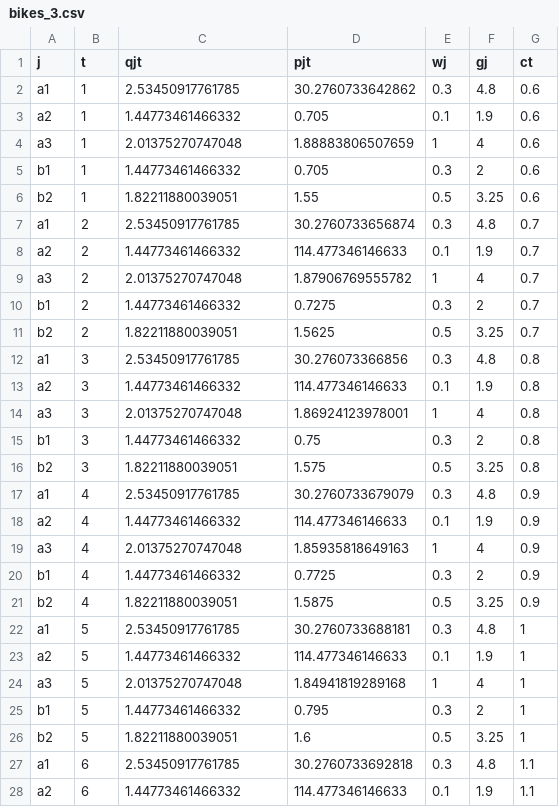
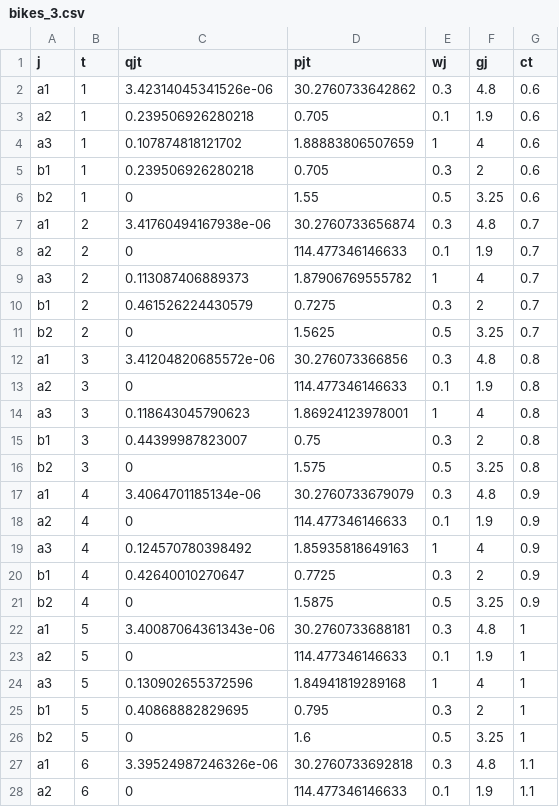
Before and after one commit to Helenaarruda/IO, a CSV file: pset_1/output/bikes_3.csv, drawn as a sheet; only a part is shown; the diff covers the shown part only.

```diff
--- a/pset_1/output/bikes_3.csv
+++ b/pset_1/output/bikes_3.csv
@@ -1,28 +1,28 @@
 j,t,qjt,pjt,wj,gj,ct
-a1,1,2.53450917761785,30.2760733642862,0.3,4.8,0.6
-a2,1,1.44773461466332,0.705,0.1,1.9,0.6
-a3,1,2.01375270747048,1.88883806507659,1,4,0.6
-b1,1,1.44773461466332,0.705,0.3,2,0.6
-b2,1,1.82211880039051,1.55,0.5,3.25,0.6
-a1,2,2.53450917761785,30.2760733656874,0.3,4.8,0.7
-a2,2,1.44773461466332,114.477346146633,0.1,1.9,0.7
-a3,2,2.01375270747048,1.87906769555782,1,4,0.7
-b1,2,1.44773461466332,0.7275,0.3,2,0.7
-b2,2,1.82211880039051,1.5625,0.5,3.25,0.7
-a1,3,2.53450917761785,30.276073366856,0.3,4.8,0.8
-a2,3,1.44773461466332,114.477346146633,0.1,1.9,0.8
-a3,3,2.01375270747048,1.86924123978001,1,4,0.8
-b1,3,1.44773461466332,0.75,0.3,2,0.8
-b2,3,1.82211880039051,1.575,0.5,3.25,0.8
-a1,4,2.53450917761785,30.2760733679079,0.3,4.8,0.9
-a2,4,1.44773461466332,114.477346146633,0.1,1.9,0.9
-a3,4,2.01375270747048,1.85935818649163,1,4,0.9
-b1,4,1.44773461466332,0.7725,0.3,2,0.9
-b2,4,1.82211880039051,1.5875,0.5,3.25,0.9
-a1,5,2.53450917761785,30.2760733688181,0.3,4.8,1
-a2,5,1.44773461466332,114.477346146633,0.1,1.9,1
-a3,5,2.01375270747048,1.84941819289168,1,4,1
-b1,5,1.44773461466332,0.795,0.3,2,1
-b2,5,1.82211880039051,1.6,0.5,3.25,1
-a1,6,2.53450917761785,30.2760733692818,0.3,4.8,1.1
-a2,6,1.44773461466332,114.477346146633,0.1,1.9,1.1
+a1,1,3.42314045341526e-06,30.2760733642862,0.3,4.8,0.6
+a2,1,0.239506926280218,0.705,0.1,1.9,0.6
+a3,1,0.107874818121702,1.88883806507659,1,4,0.6
+b1,1,0.239506926280218,0.705,0.3,2,0.6
+b2,1,0,1.55,0.5,3.25,0.6
+a1,2,3.41760494167938e-06,30.2760733656874,0.3,4.8,0.7
+a2,2,0,114.477346146633,0.1,1.9,0.7
+a3,2,0.113087406889373,1.87906769555782,1,4,0.7
+b1,2,0.461526224430579,0.7275,0.3,2,0.7
+b2,2,0,1.5625,0.5,3.25,0.7
+a1,3,3.41204820685572e-06,30.276073366856,0.3,4.8,0.8
+a2,3,0,114.477346146633,0.1,1.9,0.8
+a3,3,0.118643045790623,1.86924123978001,1,4,0.8
+b1,3,0.44399987823007,0.75,0.3,2,0.8
+b2,3,0,1.575,0.5,3.25,0.8
+a1,4,3.4064701185134e-06,30.2760733679079,0.3,4.8,0.9
+a2,4,0,114.477346146633,0.1,1.9,0.9
+a3,4,0.124570780398492,1.85935818649163,1,4,0.9
+b1,4,0.42640010270647,0.7725,0.3,2,0.9
+b2,4,0,1.5875,0.5,3.25,0.9
+a1,5,3.40087064361343e-06,30.2760733688181,0.3,4.8,1
+a2,5,0,114.477346146633,0.1,1.9,1
+a3,5,0.130902655372596,1.84941819289168,1,4,1
+b1,5,0.40868882829695,0.795,0.3,2,1
+b2,5,0,1.6,0.5,3.25,1
+a1,6,3.39524987246326e-06,30.2760733692818,0.3,4.8,1.1
+a2,6,0,114.477346146633,0.1,1.9,1.1
```
Also changed, not shown: 23 edited cells elsewhere in this file, pset_1/output/bikes_1.csv, pset_1/output/bikes_2.csv, 18 other files.
